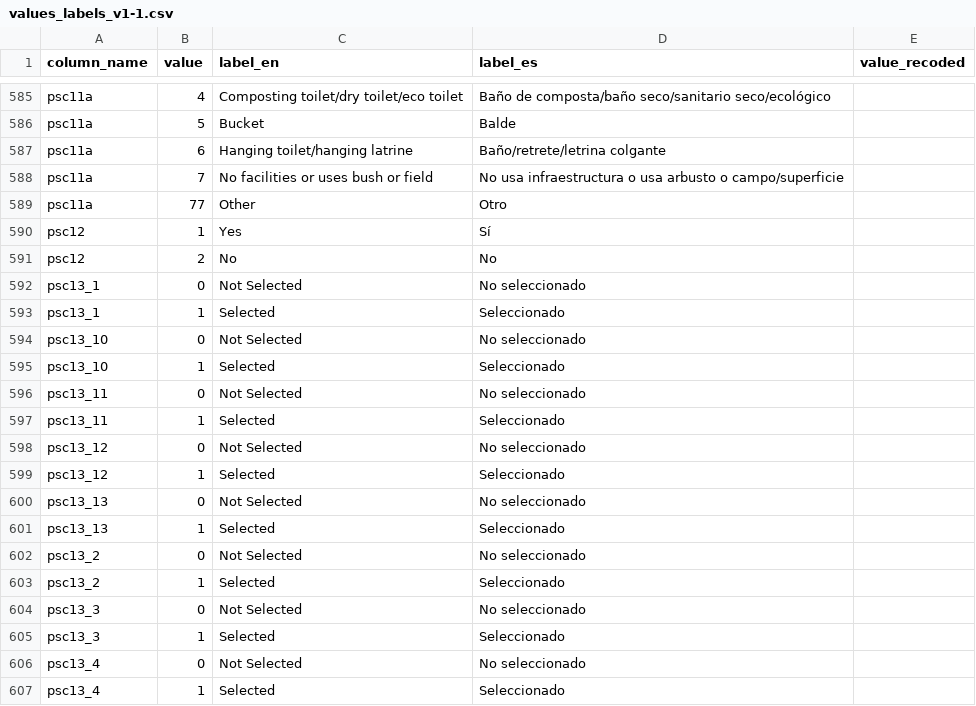
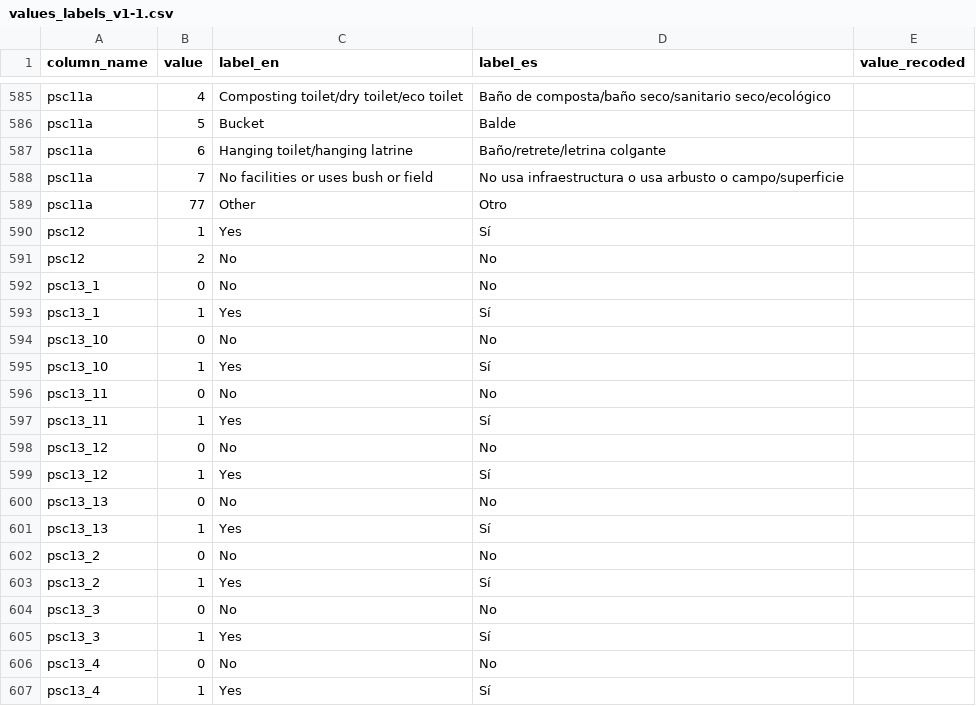
Before and after one commit to vanderbilt-data-science/lapop-dashboard, a CSV file: lookups/values_labels_v1-1.csv, drawn as a sheet; only a part is shown, gaps mark what is left out; the diff covers the shown part only.

Commit message:
Updated Selected/not selected answer choices; fixes #138

```diff
--- a/lookups/values_labels_v1-1.csv
+++ b/lookups/values_labels_v1-1.csv
@@ -591,17 +591,17 @@ psc12,1,Yes,Sí,
 psc12,2,No,No,
-psc13_1,0,Not Selected,No seleccionado,
-psc13_1,1,Selected,Seleccionado,
-psc13_10,0,Not Selected,No seleccionado,
-psc13_10,1,Selected,Seleccionado,
-psc13_11,0,Not Selected,No seleccionado,
-psc13_11,1,Selected,Seleccionado,
-psc13_12,0,Not Selected,No seleccionado,
-psc13_12,1,Selected,Seleccionado,
-psc13_13,0,Not Selected,No seleccionado,
-psc13_13,1,Selected,Seleccionado,
-psc13_2,0,Not Selected,No seleccionado,
-psc13_2,1,Selected,Seleccionado,
-psc13_3,0,Not Selected,No seleccionado,
-psc13_3,1,Selected,Seleccionado,
-psc13_4,0,Not Selected,No seleccionado,
-psc13_4,1,Selected,Seleccionado,
+psc13_1,0,No,No,
+psc13_1,1,Yes,Sí,
+psc13_10,0,No,No,
+psc13_10,1,Yes,Sí,
+psc13_11,0,No,No,
+psc13_11,1,Yes,Sí,
+psc13_12,0,No,No,
+psc13_12,1,Yes,Sí,
+psc13_13,0,No,No,
+psc13_13,1,Yes,Sí,
+psc13_2,0,No,No,
+psc13_2,1,Yes,Sí,
+psc13_3,0,No,No,
+psc13_3,1,Yes,Sí,
+psc13_4,0,No,No,
+psc13_4,1,Yes,Sí,
```
Also changed, not shown: 64 edited cells elsewhere in this file.
